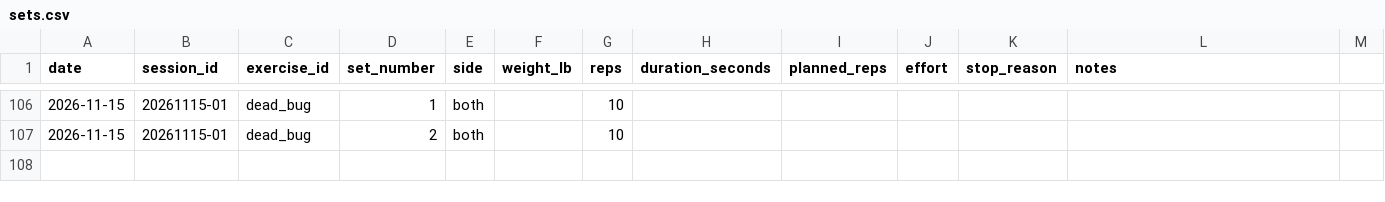
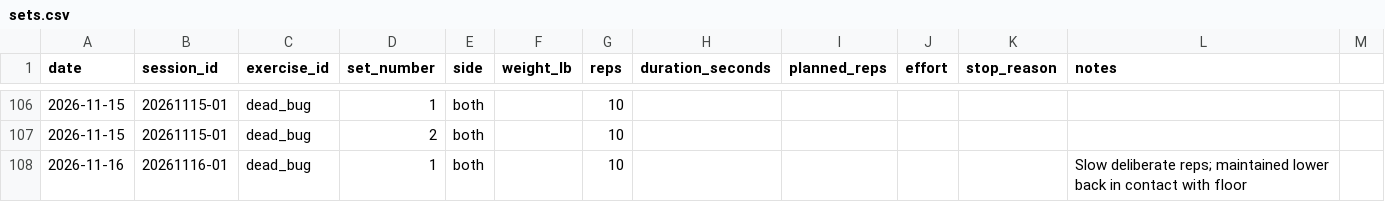
Before and after one commit to robskins95-stack/WorkoutLog, a CSV file: sets.csv, drawn as a sheet; only a part is shown, gaps mark what is left out.

Commit message:
Log Nov 16 slow controlled dead bugs (1x10)

```diff
--- a/sets.csv
+++ b/sets.csv
@@ -107 +107,2 @@ date,session_id,exercise_id,set_number,side,weight_lb,reps,duration_seconds,plan
 2026-11-15,20261115-01,dead_bug,2,both,,10,,,,,
+2026-11-16,20261116-01,dead_bug,1,both,,10,,,,,Slow deliberate reps; maintained lower back in contact with floor
```
